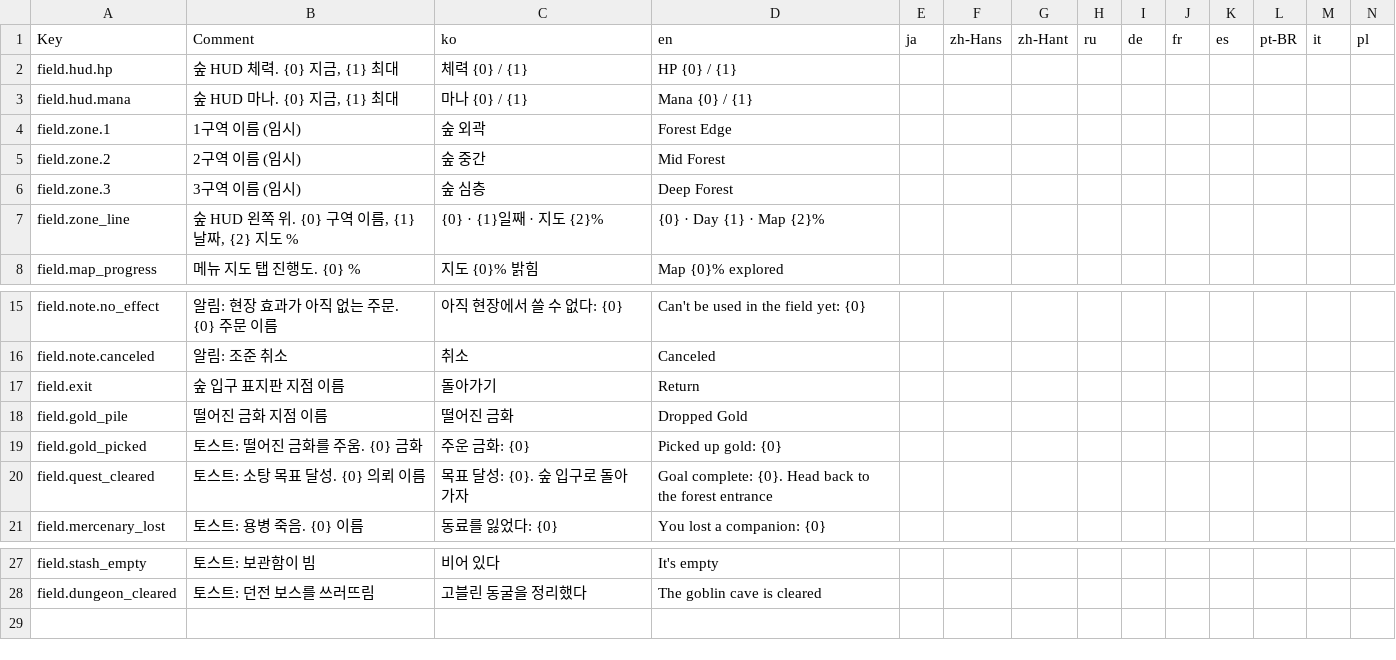
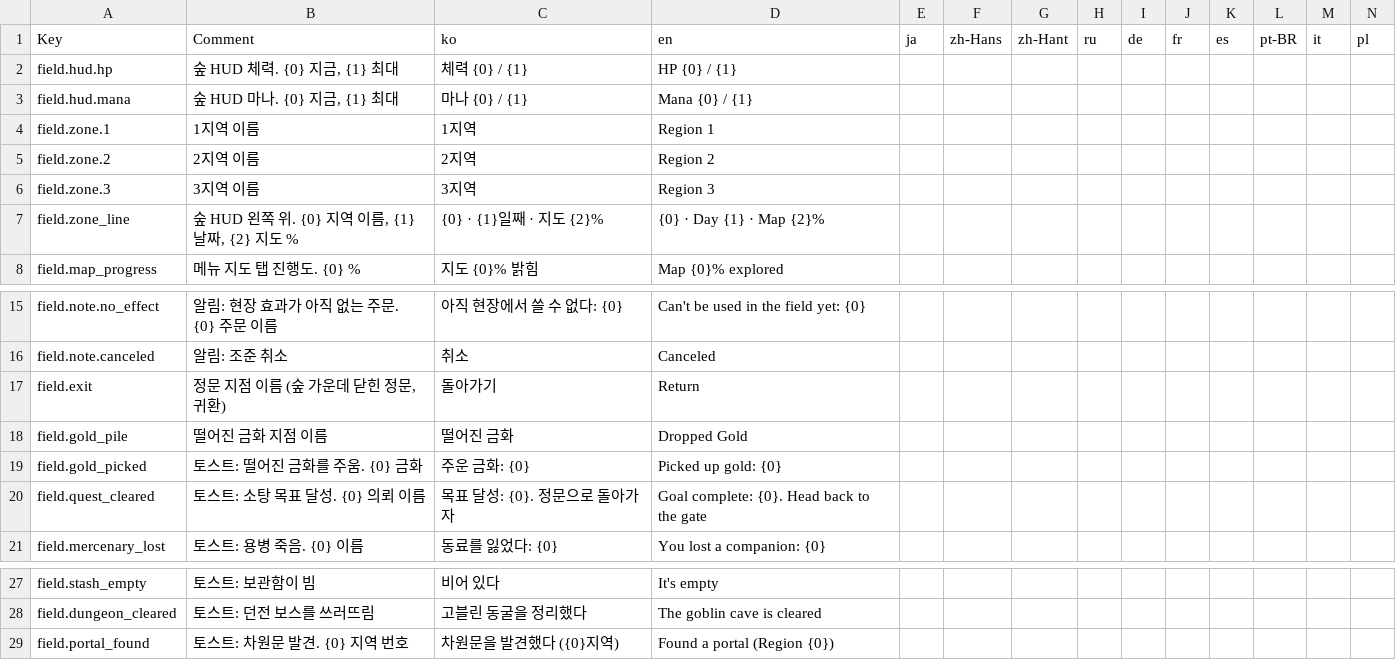
Before and after one commit to baedonggeun/How-to-Live-as-a-Mage, a CSV file: Assets/Localization/CSV/Field.csv, drawn as a sheet; only a part is shown, gaps mark what is left out; rows hold the shown columns only; the diff names each change by its address in the sheet, - before the commit and + after, or states it on an @@ line.

```diff
--- a/Assets/Localization/CSV/Field.csv
+++ b/Assets/Localization/CSV/Field.csv
-B4: 1구역 이름 (임시)
+B4: 1지역 이름
-C4: 숲 외곽
+C4: 1지역
-D4: Forest Edge
+D4: Region 1
-B5: 2구역 이름 (임시)
+B5: 2지역 이름
-C5: 숲 중간
+C5: 2지역
-D5: Mid Forest
+D5: Region 2
-B6: 3구역 이름 (임시)
+B6: 3지역 이름
-C6: 숲 심층
+C6: 3지역
-D6: Deep Forest
+D6: Region 3
-B7: 숲 HUD 왼쪽 위. {0} 구역 이름, {1} 날짜, {2} 지도 %
+B7: 숲 HUD 왼쪽 위. {0} 지역 이름, {1} 날짜, {2} 지도 %
-B17: 숲 입구 표지판 지점 이름
+B17: 정문 지점 이름 (숲 가운데 닫힌 정문, 귀환)
-C20: 목표 달성: {0}. 숲 입구로 돌아가자
+C20: 목표 달성: {0}. 정문으로 돌아가자
-D20: …to the forest entrance
+D20: …to the gate
+row 29: field.portal_found | 토스트: 차원문 발견. {0} 지역 번호 | 차원문을 발견했다 ({0}지역) | Found a portal (Region {0})
```
Also changed, not shown: Assets/Localization/CSV/Objective.csv, Assets/Localization/CSV/Quest.csv, 41 other files.
